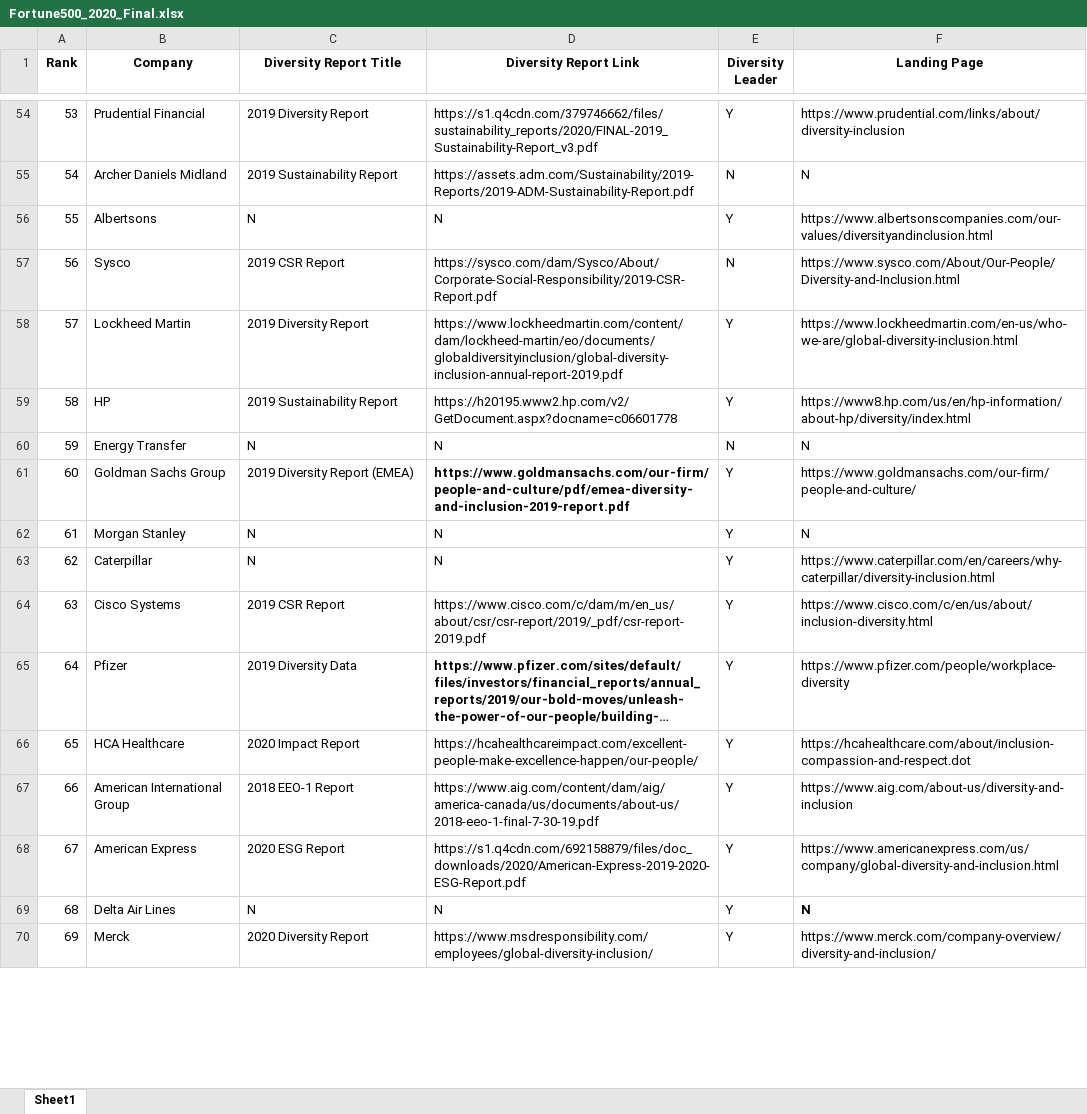
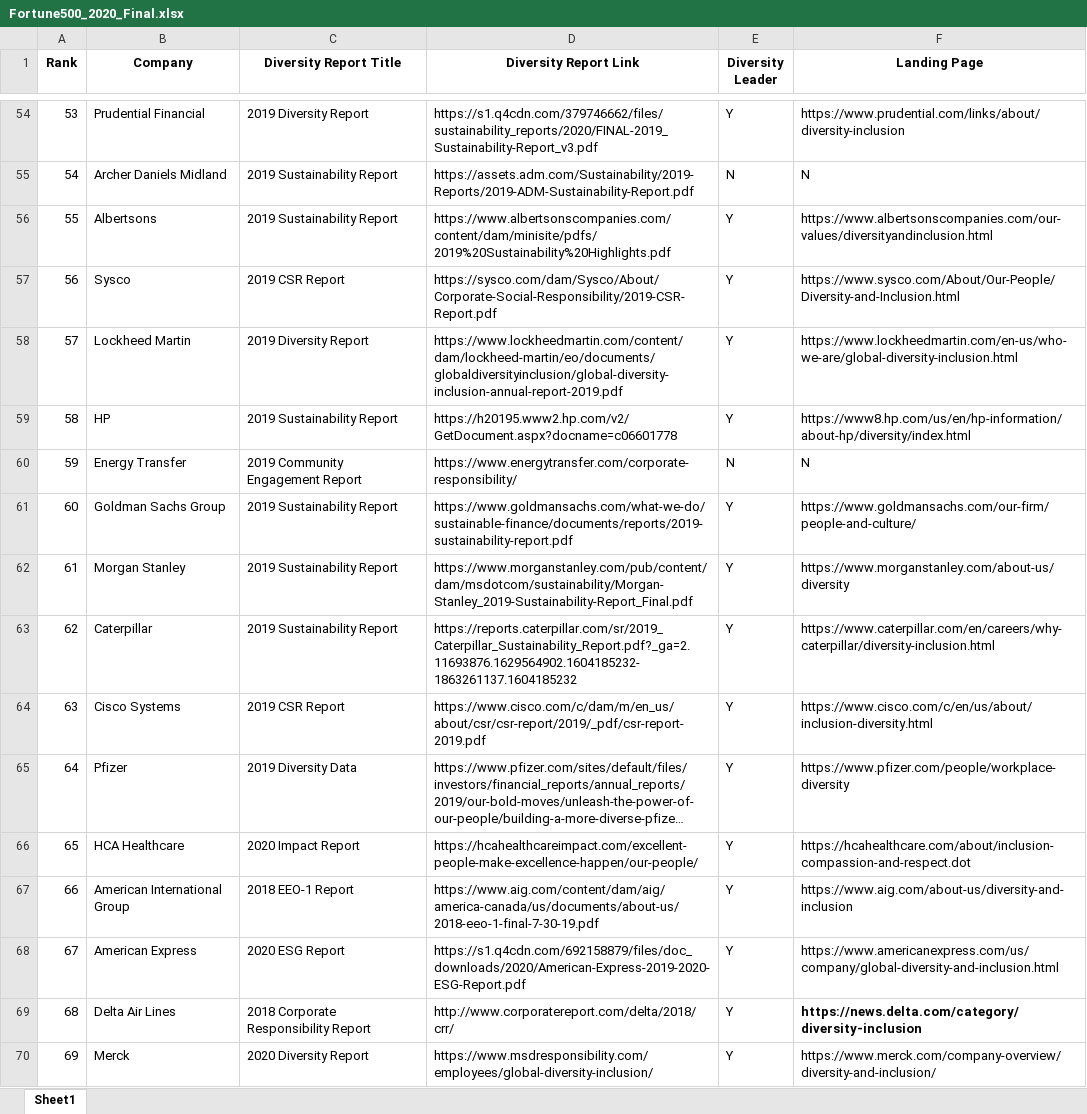
Before and after one commit to PrimoData/fortune500app, an Excel workbook: Fortune500_2020_Final.xlsx, sheet Sheet1, drawn as a sheet; only a part is shown, gaps mark what is left out; long unchanged cells end in …; values as stored, in another font and other column widths than the file's, no borders; the diff covers the shown part only; the diff names each change by its address in the sheet, - before the commit and + after, or states it on an @@ line.

```diff
--- a/Fortune500_2020_Final.xlsx (sheet Sheet1)
+++ b/Fortune500_2020_Final.xlsx (sheet Sheet1)
-C56 (Diversity Report Title): N
+C56 (Diversity Report Title): 2019 Sustainability Report
-D56 (Diversity Report Link): N
+D56 (Diversity Report Link): https://www.albertsonscompanies.com/content/dam/minisite/pdfs/2019%20Sustainability%20Highlights.pdf
-E57 (Diversity Leader): N
+E57 (Diversity Leader): Y
-C60 (Diversity Report Title): N
+C60 (Diversity Report Title): 2019 Community Engagement Report
-D60 (Diversity Report Link): N
+D60 (Diversity Report Link): https://www.energytransfer.com/corporate-responsibility/
-C61 (Diversity Report Title): 2019 Diversity Report (EMEA)
+C61 (Diversity Report Title): 2019 Sustainability Report
-D61 (Diversity Report Link): https://www.goldmansachs.com/our-firm/people-and-culture/pdf/emea-diversity-and-inclusion-2019-report.pdf
+D61 (Diversity Report Link): https://www.goldmansachs.com/what-we-do/sustainable-finance/documents/reports/2019-sustainability-report.pdf
-D61 bold: on
+D61 bold: off
-C62:C63 (Diversity Report Title): N
+C62:C63 (Diversity Report Title): 2019 Sustainability Report
-D62 (Diversity Report Link): N
+D62 (Diversity Report Link): https://www.morganstanley.com/pub/content/dam/msdotcom/sustainability/Morgan-Stanley_2019-Sustainability-Report_Final.pdf
-F62 (Landing Page): N
+F62 (Landing Page): https://www.morganstanley.com/about-us/diversity
-D63 (Diversity Report Link): N
+D63 (Diversity Report Link): https://reports.caterpillar.com/sr/2019_Caterpillar_Sustainability_Report.pdf?_ga=2.11693876.1629564902.1604185232-1863261137.1604185232
-D65 bold: on
+D65 bold: off
-C69 (Diversity Report Title): N
+C69 (Diversity Report Title): 2018 Corporate Responsibility Report
-D69 (Diversity Report Link): N
+D69 (Diversity Report Link): http://www.corporatereport.com/delta/2018/crr/
-F69 (Landing Page): N
+F69 (Landing Page): https://news.delta.com/category/diversity-inclusion
```
Also changed, not shown: 23 edited cells and cell formats elsewhere in this sheet, 2 other files.
